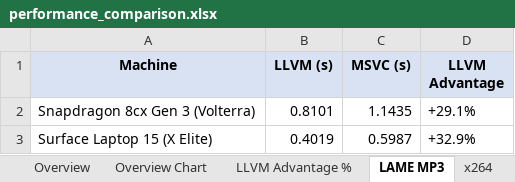
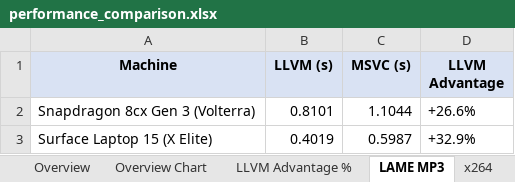
Before and after one commit to khmyznikov/llvm-msvc-arm64-paper, an Excel workbook: results/performance_comparison.xlsx, sheet LAME MP3, drawn as a sheet; values as stored, in another font and other column widths than the file's, no borders; charts and pictures not drawn; the diff names each change by its address in the sheet, - before the commit and + after, or states it on an @@ line.

Commit message:
fix 14.51 usage for cpython and lame, update insights

```diff
--- a/results/performance_comparison.xlsx (sheet LAME MP3)
+++ b/results/performance_comparison.xlsx (sheet LAME MP3)
-C2 (MSVC (s)): 1.1435
+C2 (MSVC (s)): 1.1044
-D2 (LLVM Advantage): +29.1%
+D2 (LLVM Advantage): +26.6%
```
Also changed, not shown: sheet CPython - Snapdragon 8cx Gen 3, sheet Overview, sheet CPython Geo-Mean, sheet LLVM Advantage %, sheet Speedup Ratio, sheet Overview Chart, 6 other files.
